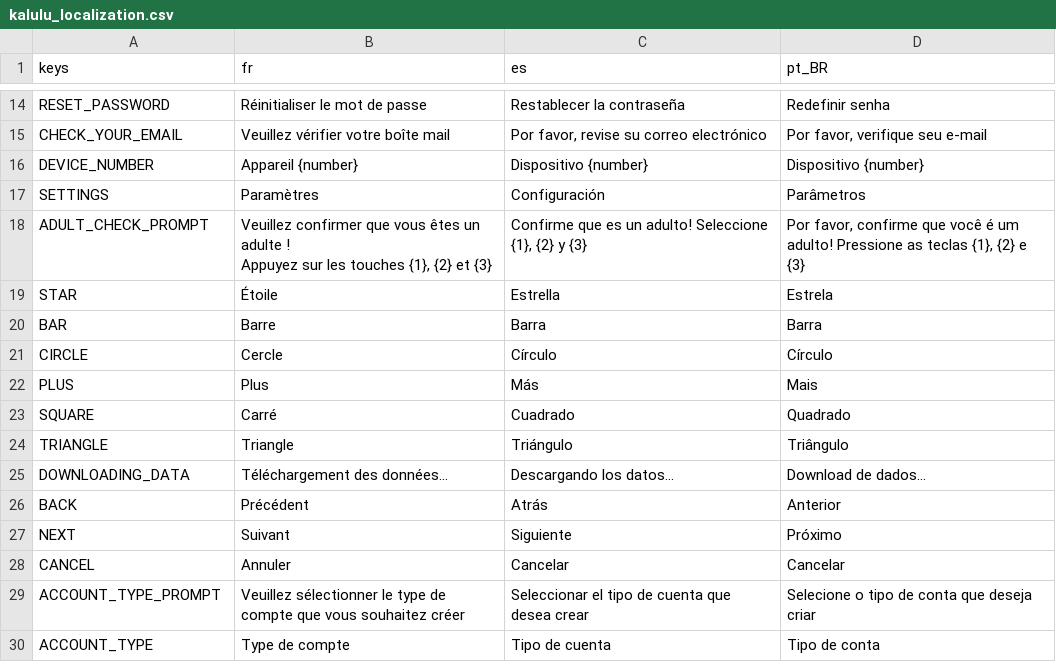
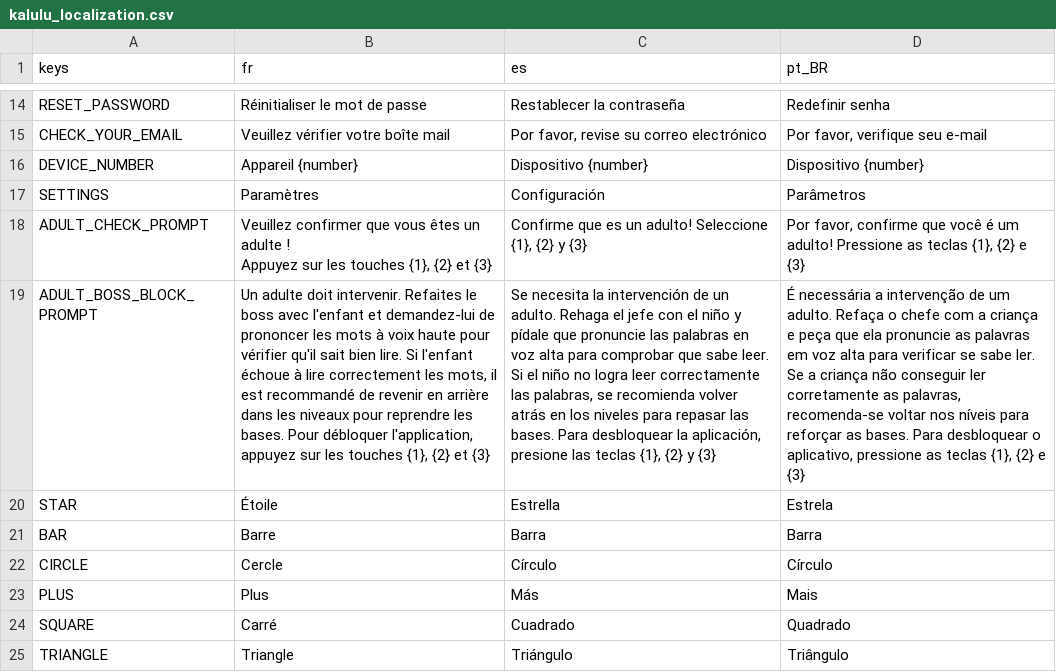
Before and after one commit to Excello-Recherche-Education/Kalulu-Frontend, a CSV file: kalulu_localization.csv, drawn as a sheet; only a part is shown, gaps mark what is left out; the shorter side is filled out with more unchanged rows; the diff names each change by its address in the sheet, - before the commit and + after, or states it on an @@ line.

Commit message:
Adult check for boss defeat

```diff
--- a/kalulu_localization.csv
+++ b/kalulu_localization.csv
+row 19: ADULT_BOSS_BLOCK_PROMPT | Un adulte doit intervenir. Refaites le boss avec l'enfant et demandez-lui de prononcer les mots à voix haute pour vérifier qu'il sait bien lire. Si l'enfant échoue à lire correctement les mots, il est recommandé de revenir en arrière dans les niveaux pour reprendre les bases. Pour débloquer l'application, appuyez sur les touches {1}, {2} et {3} | Se necesita la intervención de un adulto. Rehaga el jefe con el niño y pídale que pronuncie las palabras en voz alta para comprobar que sabe leer. Si el niño no logra leer correctamente las palabras, se recomienda volver atrás en los niveles para repasar las bases. Para desbloquear la aplicación, presione las teclas {1}, {2} y {3} | É necessária a intervenção de um adulto. Refaça o chefe com a criança e peça que ela pronuncie as palavras em voz alta para verificar se sabe ler. Se a criança não conseguir ler corretamente as palavras, recomenda-se voltar nos níveis para reforçar as bases. Para desbloquear o aplicativo, pressione as teclas {1}, {2} e {3}
```
Also changed, not shown: 8 other files.
